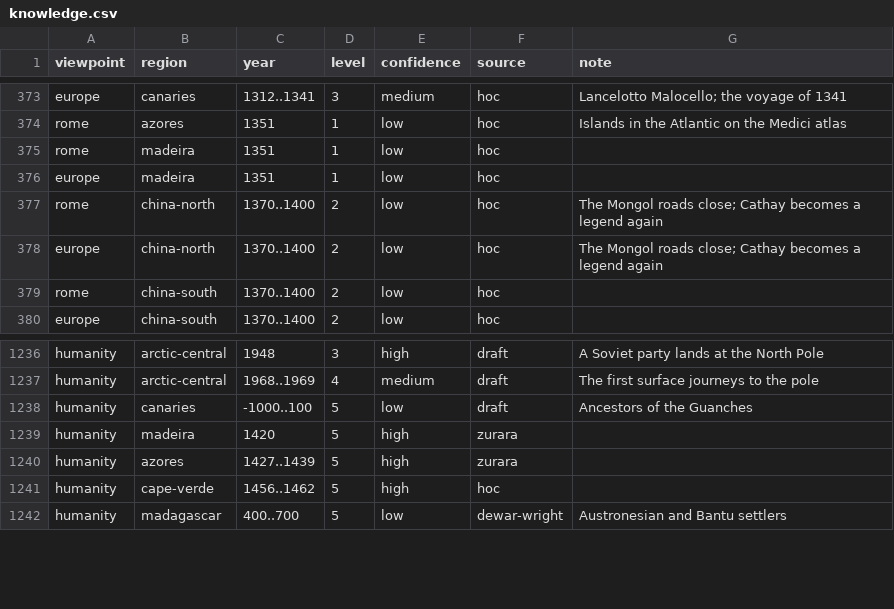
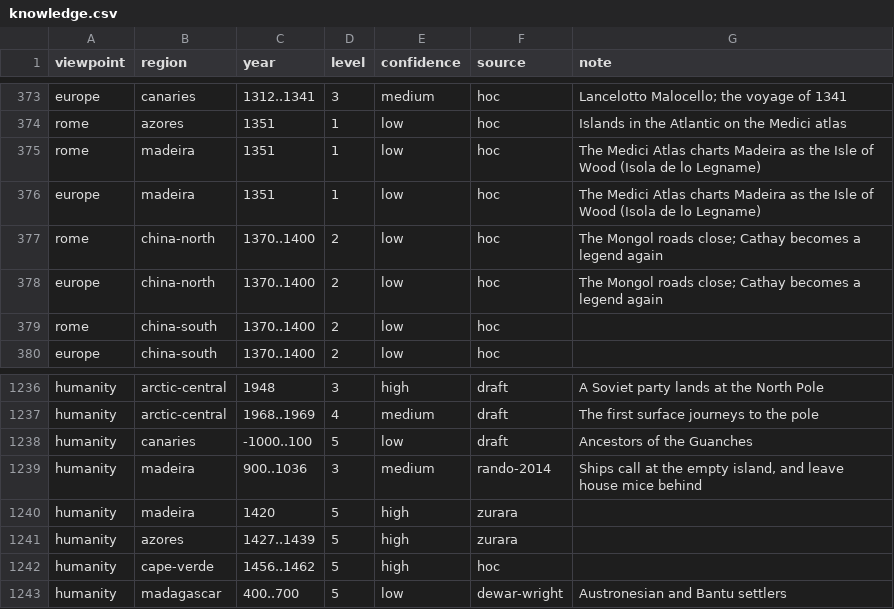
Before and after one commit to greenere/the-world-we-know, a CSV file: data/knowledge.csv, drawn as a sheet; only a part is shown, gaps mark what is left out.

```diff
--- a/data/knowledge.csv
+++ b/data/knowledge.csv
@@ -374,4 +374,4 @@ europe,canaries,1312..1341,3,medium,hoc,Lancelotto Malocello; the voyage of 1341
 rome,azores,1351,1,low,hoc,Islands in the Atlantic on the Medici atlas
-rome,madeira,1351,1,low,hoc,
-europe,madeira,1351,1,low,hoc,
+rome,madeira,1351,1,low,hoc,"The Medici Atlas charts Madeira as the Isle of Wood (Isola de lo Legname)"
+europe,madeira,1351,1,low,hoc,"The Medici Atlas charts Madeira as the Isle of Wood (Isola de lo Legname)"
 rome,china-north,1370..1400,2,low,hoc,The Mongol roads close; Cathay becomes a legend again
@@ -1238,2 +1238,3 @@ humanity,arctic-central,1968..1969,4,medium,draft,The first surface journeys to
 humanity,canaries,-1000..100,5,low,draft,Ancestors of the Guanches
+humanity,madeira,900..1036,3,medium,rando-2014,"Ships call at the empty island, and leave house mice behind"
 humanity,madeira,1420,5,high,zurara,
```
Also changed, not shown: data/sources.csv, 1 other file.
